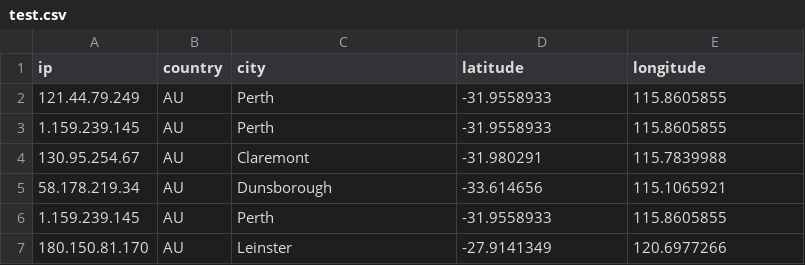
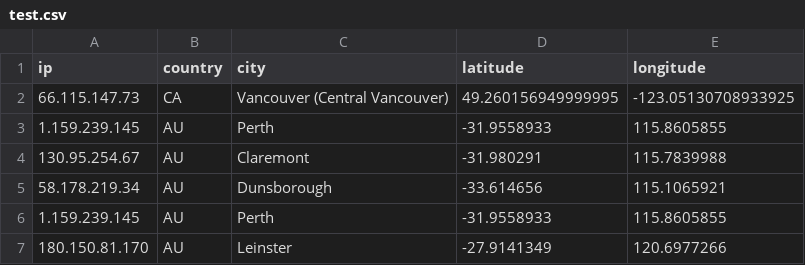
Before and after one commit to lujor20/CITS3200_Project, a CSV file: app/tool2/runDemo/test.csv, drawn as a sheet; only a part is shown; removed rows and columns are numbered as before the commit, all else as after; the diff names each change by its address in the sheet, - before the commit and + after, or states it on an @@ line.

Commit message:
changed test.csv

```diff
--- a/app/tool2/runDemo/test.csv
+++ b/app/tool2/runDemo/test.csv
-row 2: 121.44.79.249 | AU | Perth | -31.9558933 | 115.8605855
+row 2: 66.115.147.73 | CA | Vancouver (Central Vancouver) | 49.260156949999995 | -123.05130708933925
```
